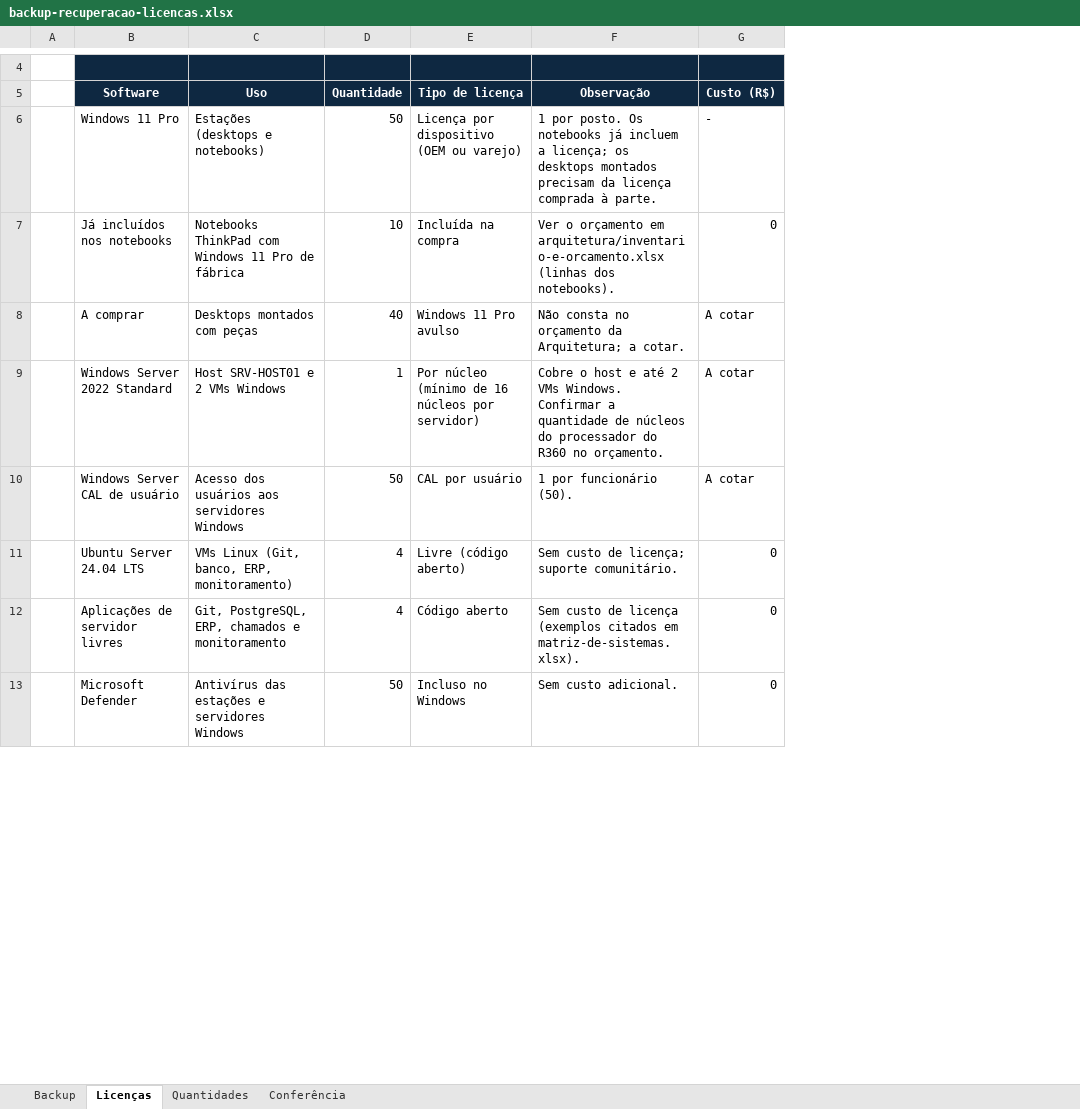
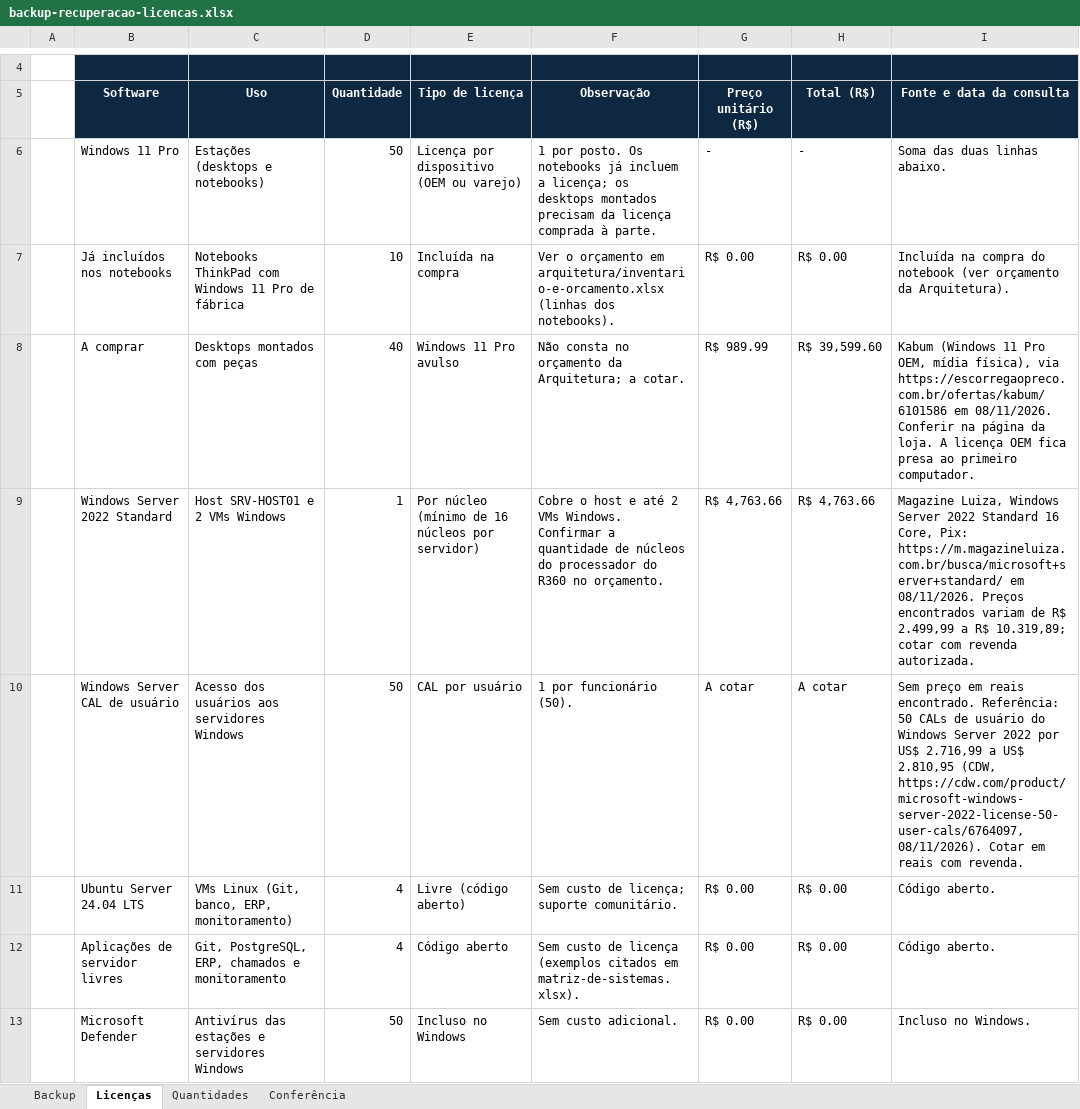
Before and after one commit to luizfeleite/leitetech-infraestrutura, an Excel workbook: sistemas-operacionais/backup-recuperacao-licencas.xlsx, sheet Licenças, drawn as a sheet; only a part is shown, gaps mark what is left out; values as stored, in another font and other column widths than the file's, no borders; removed rows and columns are numbered as before the commit, all else as after; the diff covers the shown part only; the diff names each change by its address in the sheet, - before the commit and + after, or states it on an @@ line.

Commit message:
atualizando arquivo

```diff
--- a/sistemas-operacionais/backup-recuperacao-licencas.xlsx (sheet Licenças)
+++ b/sistemas-operacionais/backup-recuperacao-licencas.xlsx (sheet Licenças)
-column G (Custo (R$)), rows 6-13: - | 0 | A cotar | A cotar | A cotar | 0 | 0 | 0
+column G (Preço unitário (R$)), rows 6-13: - | R$ 0.00 | R$ 989.99 | R$ 4,763.66 | A cotar | R$ 0.00 | R$ 0.00 | R$ 0.00
+column H (Total (R$)), rows 6-13: - | R$ 0.00 | R$ 39,599.60 | R$ 4,763.66 | A cotar | R$ 0.00 | R$ 0.00 | R$ 0.00
+column I (Fonte e data da consulta), rows 6-13: Soma das duas linhas abaixo. | Incluída na compra do notebook (ver orçamento da Arquitetura). | Kabum (Windows 11 Pro OEM, mídia física), via https://escorregaopreco.com.br/ofertas/kabum/6101586 em 08/11/2026. Conferir na página da loja. A licença OEM fica presa ao primeiro computador. | Magazine Luiza, Windows Server 2022 Standard 16 Core, Pix: https://m.magazineluiza.com.br/busca/microsoft+server+standard/ em 08/11/2026. Preços encontrados variam de R$ 2.499,99 a R$ 10.319,89; cotar com revenda autorizada. | Sem preço em reais encontrado. Referência: 50 CALs de usuário do Windows Server 2022 por US$ 2.716,99 a US$ 2.810,95 (CDW, https://cdw.com/product/microsoft-windows-server-2022-license-50-user-cals/6764097, 08/11/2026). Cotar em reais com revenda. | Código aberto. | Código aberto. | Incluso no Windows.
```
Also changed, not shown: 1 added row, 1 edited cell, cell formats and merged cells elsewhere in this sheet, sheet Backup, sheet Conferência.
